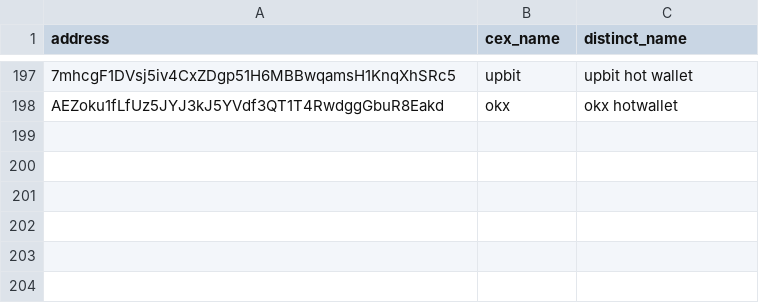
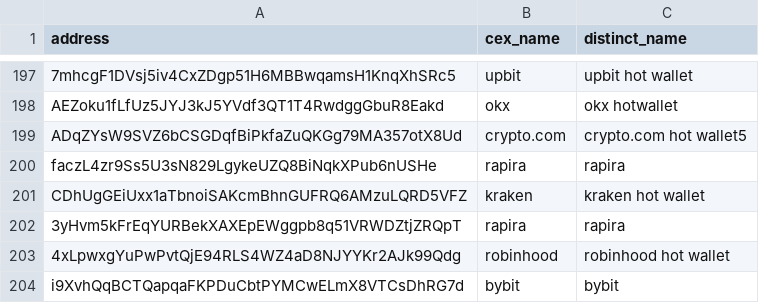
Before and after one commit to prasanna-ML-expert/jayind, a CSV file: cex_wallets.csv, drawn as a sheet; only a part is shown, gaps mark what is left out; the diff names each change by its address in the sheet, - before the commit and + after, or states it on an @@ line.

Commit message:
Update cex_wallets.csv

```diff
--- a/cex_wallets.csv
+++ b/cex_wallets.csv
+row 199: ADqZYsW9SVZ6bCSGDqfBiPkfaZuQKGg79MA357otX8Ud | crypto.com | crypto.com hot wallet5
+row 200: faczL4zr9Ss5U3sN829LgykeUZQ8BiNqkXPub6nUSHe | rapira | rapira
+row 201: CDhUgGEiUxx1aTbnoiSAKcmBhnGUFRQ6AMzuLQRD5VFZ | kraken | kraken hot wallet
+row 202: 3yHvm5kFrEqYURBekXAXEpEWggpb8q51VRWDZtjZRQpT | rapira | rapira
+row 203: 4xLpwxgYuPwPvtQjE94RLS4WZ4aD8NJYYKr2AJk99Qdg | robinhood | robinhood hot wallet
+row 204: i9XvhQqBCTQapqaFKPDuCbtPYMCwELmX8VTCsDhRG7d | bybit | bybit
```
